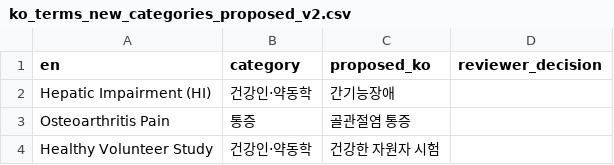
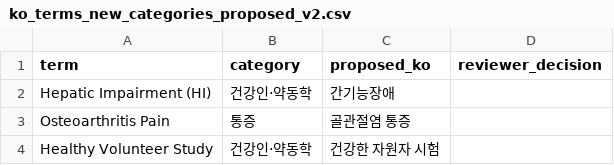
Before and after one commit to GONNIM/toss-tradebot-mvp, a CSV file: docs/plans/biotech/verification/dictionaries/ko_terms_new_categories_proposed_v2.csv, drawn as a sheet; only a part is shown.

```diff
--- a/docs/plans/biotech/verification/dictionaries/ko_terms_new_categories_proposed_v2.csv
+++ b/docs/plans/biotech/verification/dictionaries/ko_terms_new_categories_proposed_v2.csv
@@ -1,2 +1,2 @@
-en,category,proposed_ko,reviewer_decision
+term,category,proposed_ko,reviewer_decision
 Hepatic Impairment (HI),건강인·약동학,간기능장애,
```
Also changed, not shown: 2 other files.
